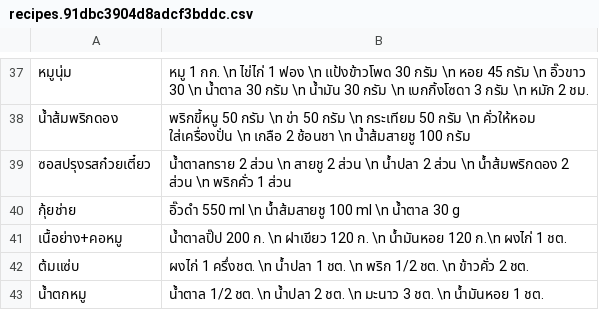
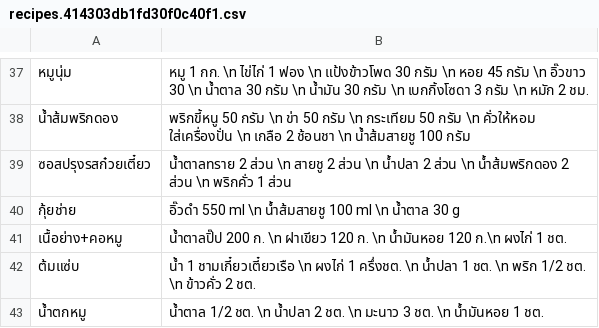
Before and after one commit to tanbossnaja/recipes, a CSV file: static/media/recipes.414303db1fd30f0c40f1.csv (was static/media/recipes.91dbc3904d8adcf3bddc.csv), drawn as a sheet; only a part is shown, gaps mark what is left out; the diff names each change by its address in the sheet, - before the commit and + after, or states it on an @@ line.

```diff
--- a/static/media/recipes.91dbc3904d8adcf3bddc.csv
+++ b/static/media/recipes.414303db1fd30f0c40f1.csv
-B42: ผงไก่ 1…
+B42: น้ำ 1 ชามเกี๋ยวเตี๋ยวเรือ \n ผงไก่ 1…
```
Also changed, not shown: 7 other files.
